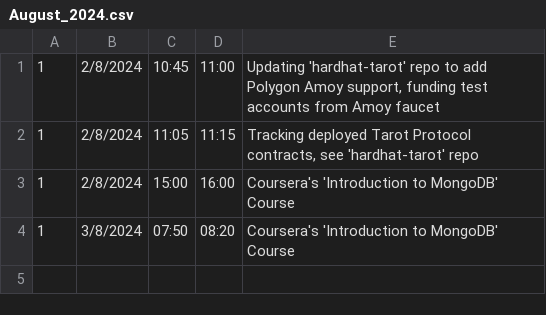
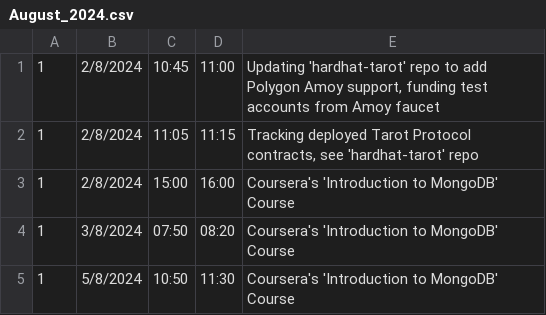
Before and after one commit to nkrsic/learning-2024, a CSV file: August_2024.csv, drawn as a sheet.

Commit message:
Updates on August 5, 2024

```diff
--- a/August_2024.csv
+++ b/August_2024.csv
@@ -4 +4,2 @@
 1,3/8/2024,07:50,08:20,"Coursera's 'Introduction to MongoDB' Course"
+1,5/8/2024,10:50,11:30,"Coursera's 'Introduction to MongoDB' Course"
```
